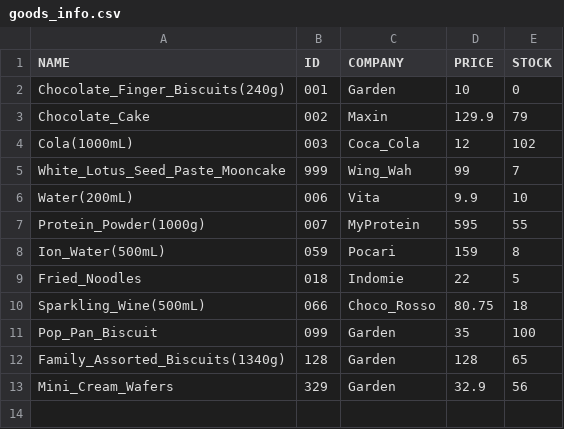
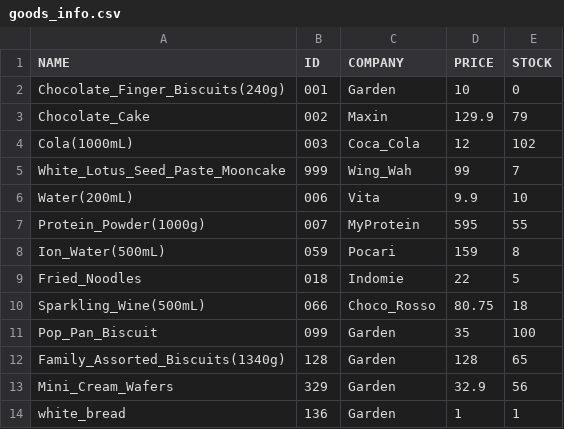
Before and after one commit to TTBallo/SBA, a CSV file: goods_info.csv, drawn as a sheet.

Commit message:
Update goods_info.csv

```diff
--- a/goods_info.csv
+++ b/goods_info.csv
@@ -13 +13,2 @@ Family_Assorted_Biscuits(1340g),128,Garden,128,65
 Mini_Cream_Wafers,329,Garden,32.9,56
+white_bread,136,Garden,1,1
```
